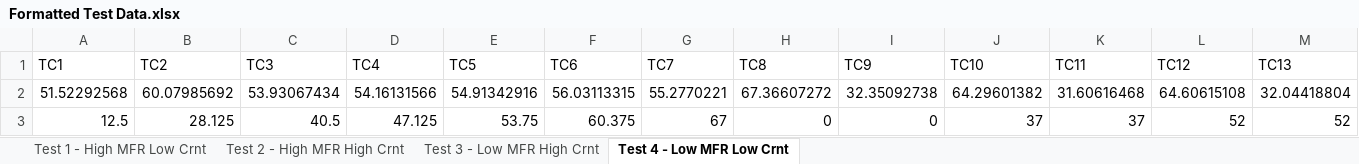
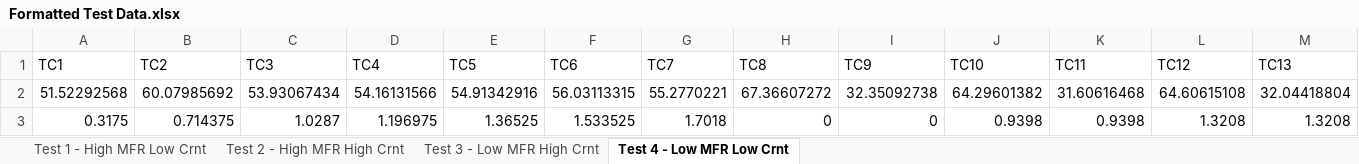
Before and after one commit to bryankeating10/School-Programs, an Excel workbook: Forced Convection/Formatted Test Data.xlsx, sheet Test 4 - Low MFR Low Crnt, drawn as a sheet; values as stored, in another font and other column widths than the file's, no borders; removed rows and columns are numbered as before the commit, all else as after; the diff names each change by its address in the sheet, - before the commit and + after, or states it on an @@ line.

```diff
--- a/Forced Convection/Formatted Test Data.xlsx (sheet Test 4 - Low MFR Low Crnt)
+++ b/Forced Convection/Formatted Test Data.xlsx (sheet Test 4 - Low MFR Low Crnt)
-row 3: 12.5 | 28.125 | 40.5 | 47.125 | 53.75 | 60.375 | 67 | 0 | 0 | 37 | 37 | 52 | 52
+row 3: 0.3175 | 0.714375 | 1.0287 | 1.196975 | 1.36525 | 1.533525 | 1.7018 | 0 | 0 | 0.9398 | 0.9398 | 1.3208 | 1.3208
```
Also changed, not shown: sheet Test 3 - Low MFR High Crnt, sheet Test 1 - High MFR Low Crnt, sheet Test 2 - High MFR High Crnt, 1 other file.
